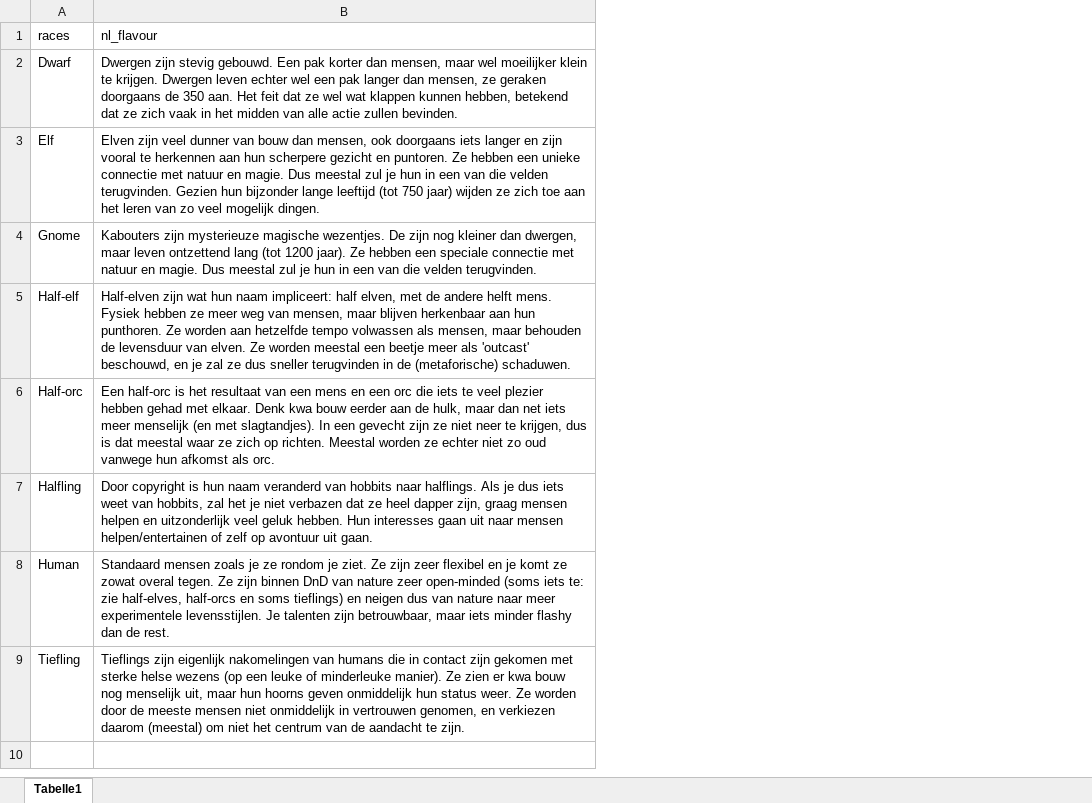
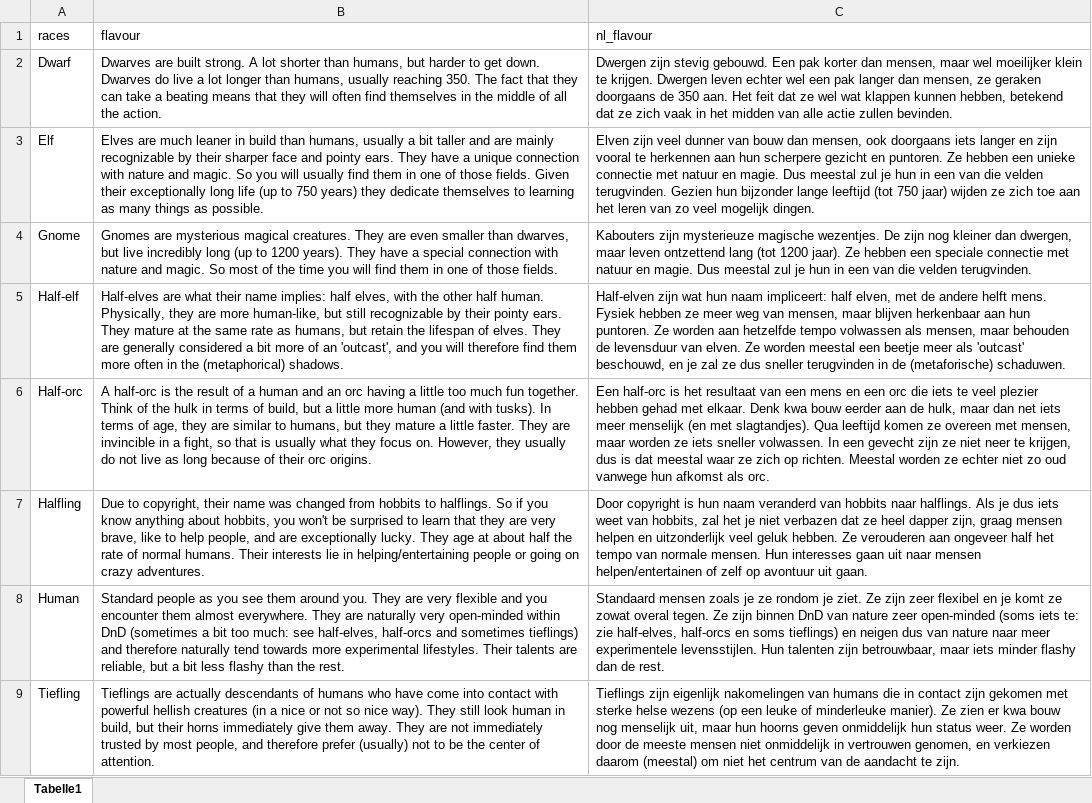
Before and after one commit to DriesJarijch/DriesJarijch.github.io, an Excel workbook: race_data.xlsx, sheet Tabelle1, drawn as a sheet; values as stored, in another font and other column widths than the file's, no borders; addresses are those after the commit; the diff names each change by its address in the sheet, - before the commit and + after, or states it on an @@ line.

```diff
--- a/race_data.xlsx (sheet Tabelle1)
+++ b/race_data.xlsx (sheet Tabelle1)
+column B (flavour), rows 2-9: Dwarves are built strong. A lot shorter than humans, but harder to get down. Dwarves do live a lot longer than humans, usually reaching 350. The fact that they can take a beating means that they will often find themselves in the middle of all the action. | Elves are much leaner in build than humans, usually a bit taller and are mainly recognizable by their sharper face and pointy ears. They have a unique connection with nature and magic. So you will usually find them in one of those fields. Given their exceptionally long life (up to 750 years) they dedicate themselves to learning as many things as possible. | Gnomes are mysterious magical creatures. They are even smaller than dwarves, but live incredibly long (up to 1200 years). They have a special connection with nature and magic. So most of the time you will find them in one of those fields. | Half-elves are what their name implies: half elves, with the other half human. Physically, they are more human-like, but still recognizable by their pointy ears. They mature at the same rate as humans, but retain the lifespan of elves. They are generally considered a bit more of an 'outcast', and you will therefore find them more often in the (metaphorical) shadows. | A half-orc is the result of a human and an orc having a little too much fun together. Think of the hulk in terms of build, but a little more human (and with tusks). In terms of age, they are similar to humans, but they mature a little faster. They are invincible in a fight, so that is usually what they focus on. However, they usually do not live as long because of their orc origins. | Due to copyright, their name was changed from hobbits to halflings. So if you know anything about hobbits, you won't be surprised to learn that they are very brave, like to help people, and are exceptionally lucky. They age at about half the rate of normal humans. Their interests lie in helping/entertaining people or going on crazy adventures. | Standard people as you see them around you. They are very flexible and you encounter them almost everywhere. They are naturally very open-minded within DnD (sometimes a bit too much: see half-elves, half-orcs and sometimes tieflings) and therefore naturally tend towards more experimental lifestyles. Their talents are reliable, but a bit less flashy than the rest. | Tieflings are actually descendants of humans who have come into contact with powerful hellish creatures (in a nice or not so nice way). They still look human in build, but their horns immediately give them away. They are not immediately trusted by most people, and therefore prefer (usually) not to be the center of attention.
-C5 (nl_flavour): …aan hun punthoren. Ze worden…
+C5 (nl_flavour): …aan hun puntoren. Ze worden…
-C6 (nl_flavour): …met slagtandjes). In een…
+C6 (nl_flavour): …met slagtandjes). Qua leeftijd komen ze overeen met mensen, maar worden ze iets sneller volwassen. In een…
-C7 (nl_flavour): …geluk hebben. Hun interesses…
+C7 (nl_flavour): …geluk hebben. Ze verouderen aan ongeveer half het tempo van normale mensen. Hun interesses…
-C8 (nl_flavour): …experimentele levensstijlen. Je talenten zijn…
+C8 (nl_flavour): …experimentele levensstijlen. Hun talenten zijn…
```
Also changed, not shown: 7 other files.
